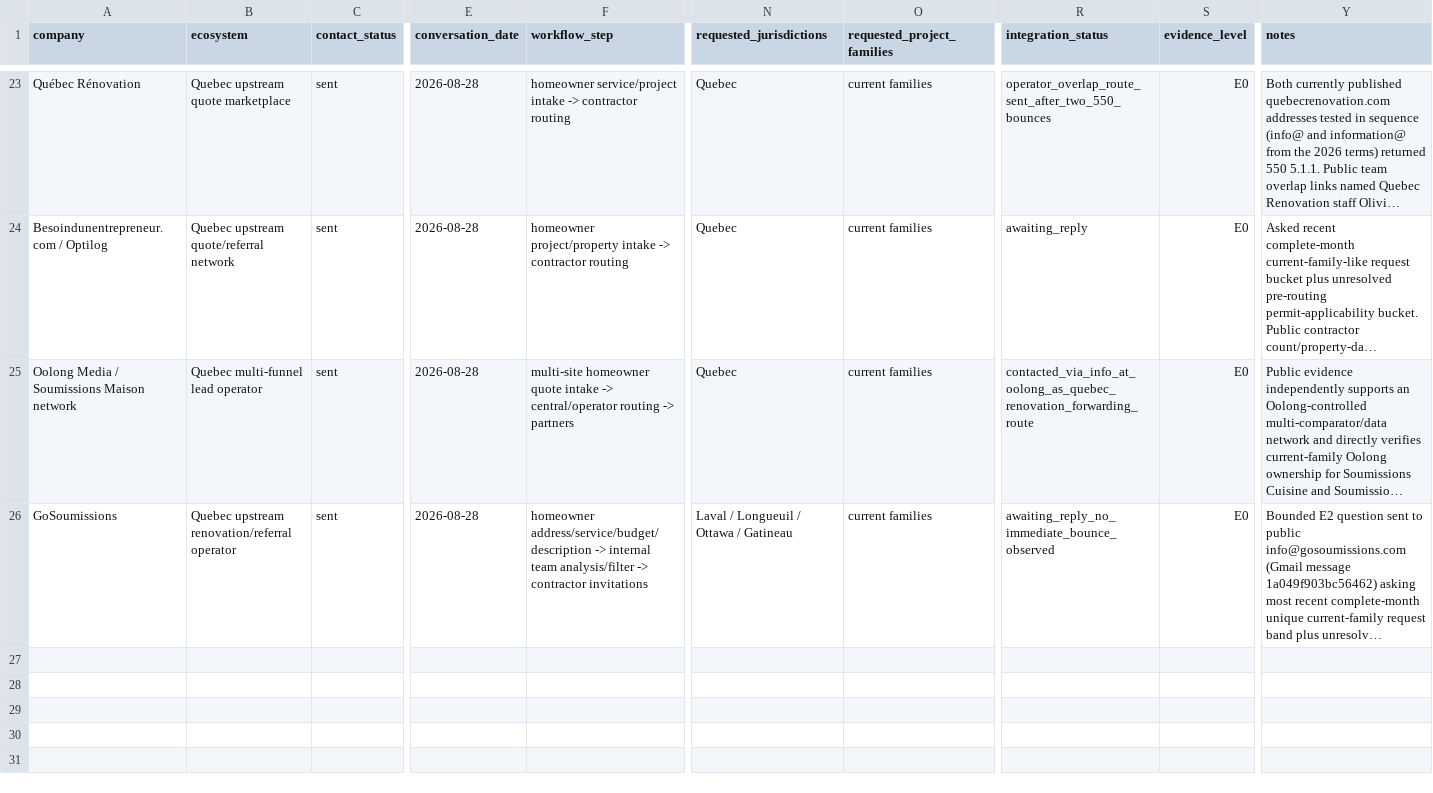
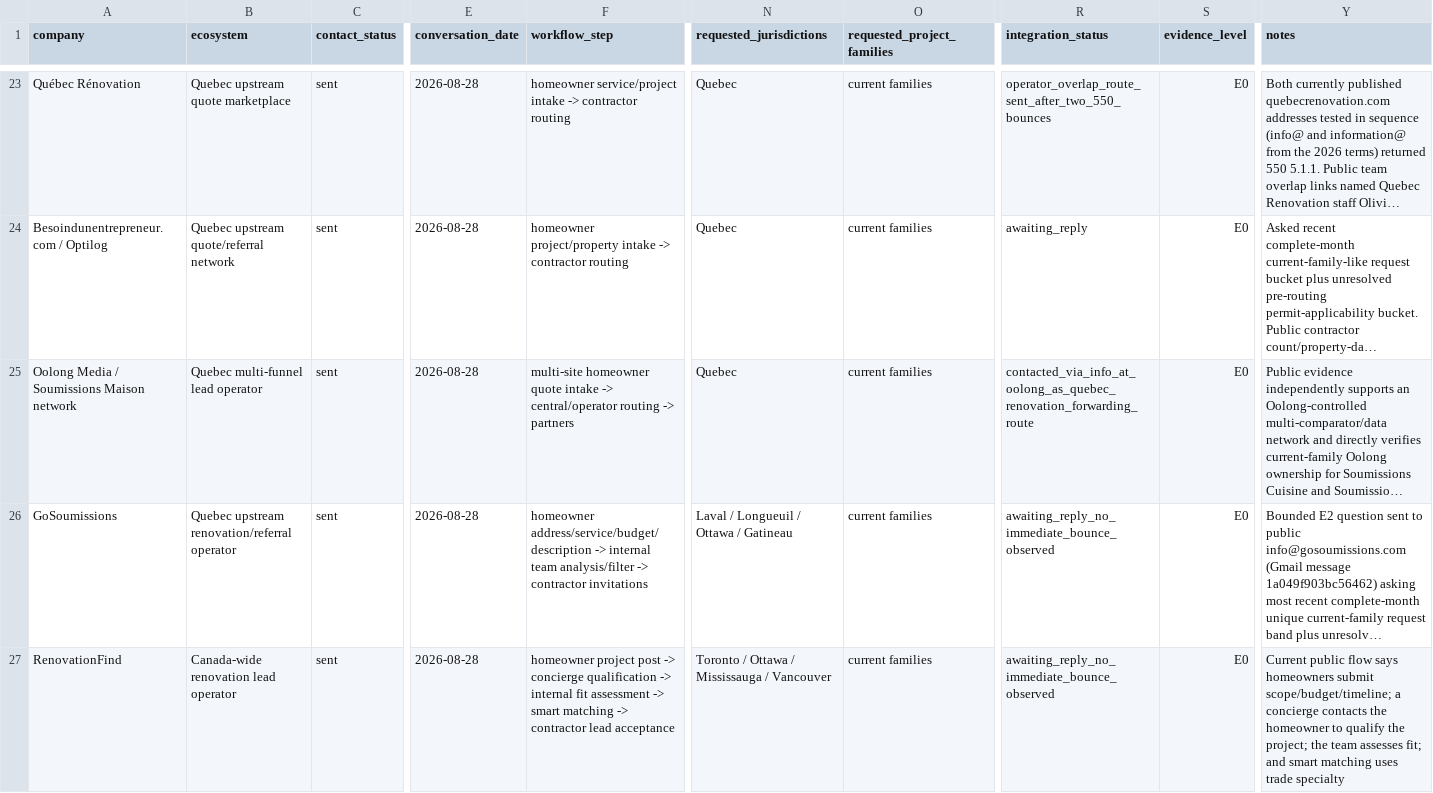
Before and after one commit to ChanghuLiu/projectpermit-mcp, a CSV file: data/partner_feedback_addendum_20260828.csv, drawn as a sheet; only a part is shown, gaps mark what is left out; long unchanged cells end in …; rows hold the shown columns only; the diff names each change by its address in the sheet, - before the commit and + after, or states it on an @@ line.

Commit message:
Record RenovationFind bounded E2 outreach

```diff
--- a/data/partner_feedback_addendum_20260828.csv
+++ b/data/partner_feedback_addendum_20260828.csv
+row 27: RenovationFind | Canada-wide renovation lead operator | sent | 2026-08-28 | homeowner project post -> concierge qualification -> internal fit assessment -> smart matching -> contractor lead acceptance | Toronto / Ottawa / Mississauga / Vancouver | current families | awaiting_reply_no_immediate_bounce_observed | E0 | Current public flow says homeowners submit scope/budget/timeline; a concierge contacts the homeowner to qualify the project; the team assesses fit; and smart matching uses trade specialty
```
